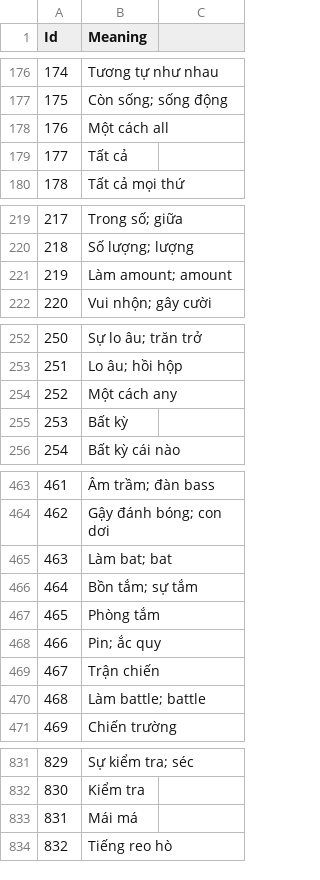
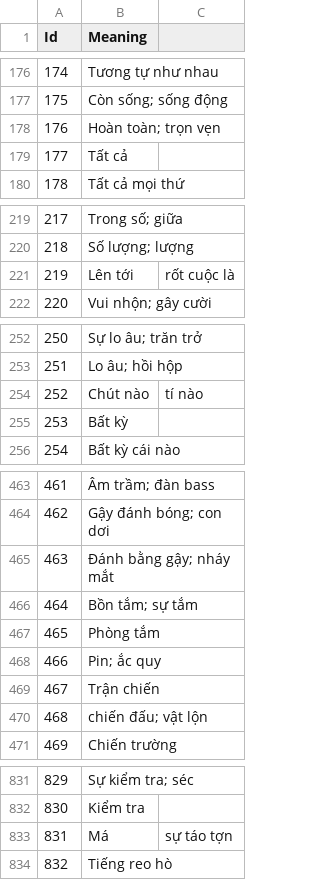
Before and after one commit to TheHuy110/English-Everyday, a CSV file: content/meanings.csv, drawn as a sheet; only a part is shown, gaps mark what is left out; the diff covers the shown part only.

Commit message:
Update meanings.csv

```diff
--- a/content/meanings.csv
+++ b/content/meanings.csv
@@ -177,3 +177,3 @@ Id,Meaning
 175,Còn sống; sống động
-176,Một cách all
+176,Hoàn toàn; trọn vẹn
 177,Tất cả
@@ -220,3 +220,3 @@ Id,Meaning
 218,Số lượng; lượng
-219,Làm amount; amount
+219,Lên tới, rốt cuộc là
 220,Vui nhộn; gây cười
@@ -253,3 +253,3 @@ Id,Meaning
 251,Lo âu; hồi hộp
-252,Một cách any
+252,Chút nào, tí nào
 253,Bất kỳ
@@ -464,3 +464,3 @@ Id,Meaning
 462,Gậy đánh bóng; con dơi
-463,Làm bat; bat
+463,Đánh bằng gậy; nháy mắt
 464,Bồn tắm; sự tắm
@@ -469,3 +469,3 @@ Id,Meaning
 467,Trận chiến
-468,Làm battle; battle
+468,chiến đấu; vật lộn
 469,Chiến trường
@@ -832,3 +832,3 @@ Id,Meaning
 830,Kiểm tra
-831,Mái má
+831,Má, sự táo tợn
 832,Tiếng reo hò
```
Also changed, not shown: 3 edited cells elsewhere in this file.
